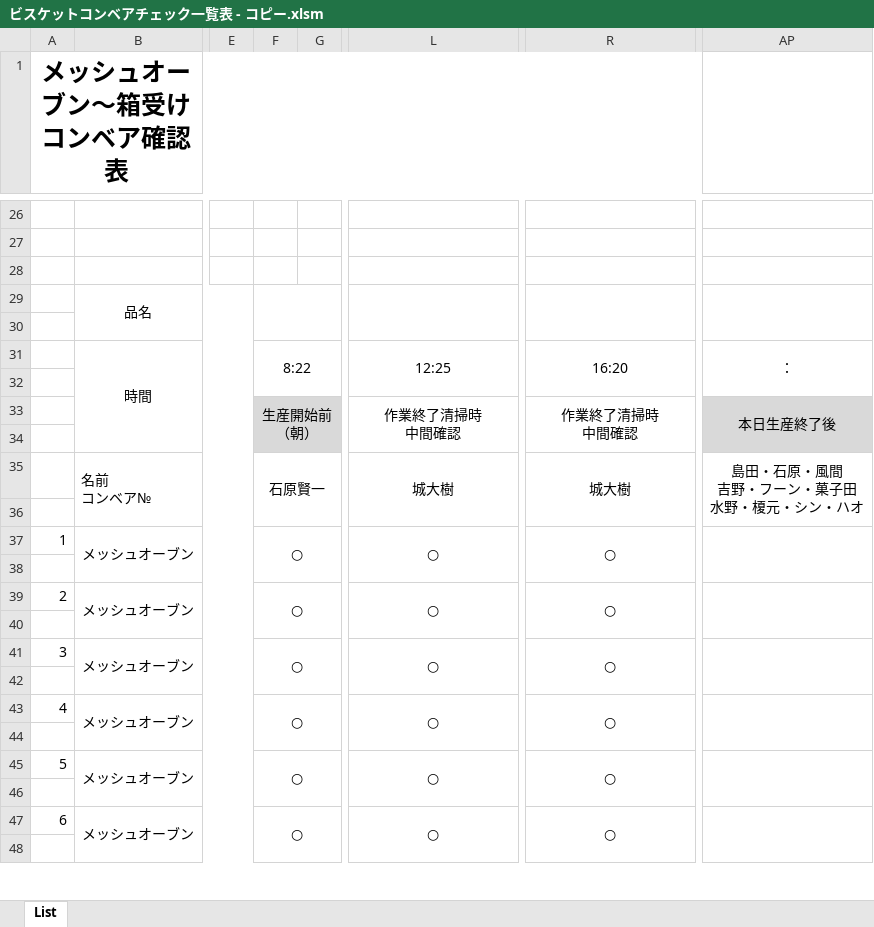
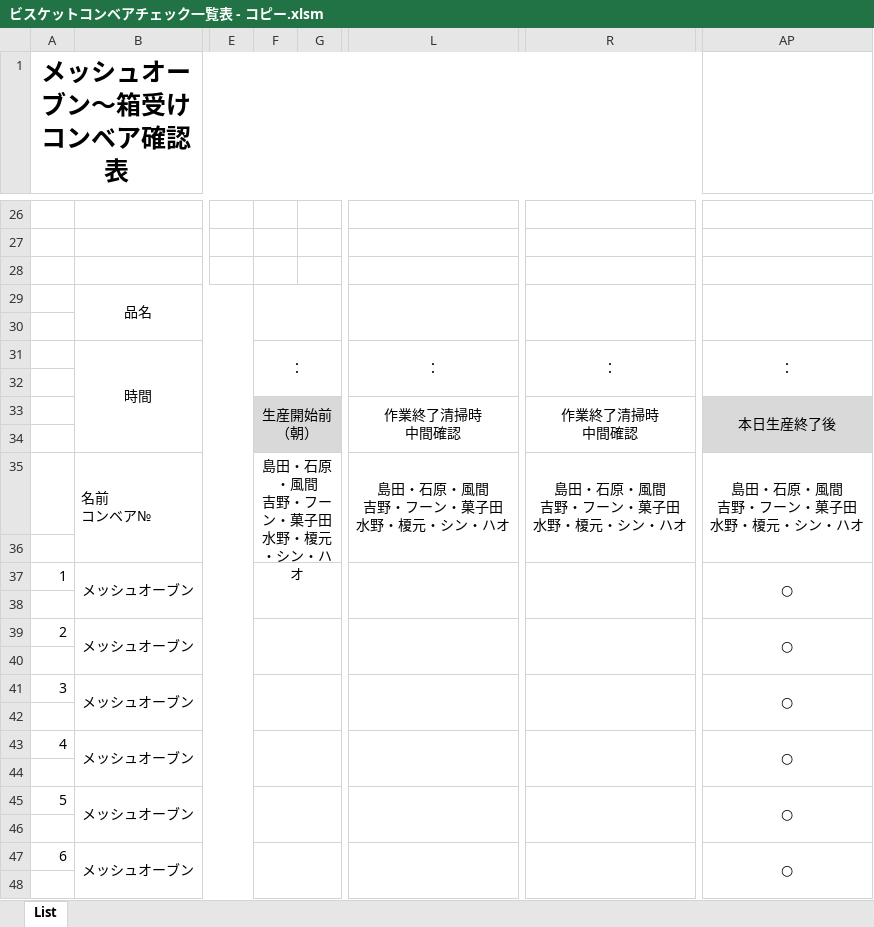
Before and after one commit to primaryplane-dev/Silvia-UserTool, an Excel workbook: ビスケットコンベアチェック一覧表 - コピー.xlsm, sheet List, drawn as a sheet; only a part is shown, gaps mark what is left out; values as stored, in another font and other column widths than the file's, no borders; charts and pictures not drawn; ↵ is a line break in a cell; the diff covers the shown part only; the diff names each change by its address in the sheet, - before the commit and + after, or states it on an @@ line.

```diff
--- a/ビスケットコンベアチェック一覧表 - コピー.xlsm (sheet List)
+++ b/ビスケットコンベアチェック一覧表 - コピー.xlsm (sheet List)
-F31: 8:22
+F31: ：
-L31: 12:25
+L31: ：
-R31: 16:20
+R31: ：
-F35: 石原賢一
+F35: 島田・石原・風間 ↵ 吉野・フーン・菓子田 ↵ 水野・榎元・シン・ハオ
-L35: 城大樹
+L35: 島田・石原・風間 ↵ 吉野・フーン・菓子田 ↵ 水野・榎元・シン・ハオ
-R35: 城大樹
+R35: 島田・石原・風間 ↵ 吉野・フーン・菓子田 ↵ 水野・榎元・シン・ハオ
-F37: ○
+F37: (empty)
-L37: ○
+L37: (empty)
-R37: ○
+R37: (empty)
-AP37: (empty)
+AP37: ○
-F39: ○
+F39: (empty)
-L39: ○
+L39: (empty)
-R39: ○
+R39: (empty)
-AP39: (empty)
+AP39: ○
-F41: ○
+F41: (empty)
-L41: ○
+L41: (empty)
-R41: ○
+R41: (empty)
-AP41: (empty)
+AP41: ○
-F43: ○
+F43: (empty)
-L43: ○
+L43: (empty)
-R43: ○
+R43: (empty)
-AP43: (empty)
+AP43: ○
-F45: ○
+F45: (empty)
-L45: ○
+L45: (empty)
-R45: ○
+R45: (empty)
-AP45: (empty)
+AP45: ○
-F47: ○
+F47: (empty)
-L47: ○
+L47: (empty)
-R47: ○
+R47: (empty)
-AP47: (empty)
+AP47: ○
```
Also changed, not shown: 1 added row, 1 removed row, 16 edited cells and cell formats elsewhere in this sheet, ビスケットコンベアチェック一覧表.xlsm, 3 other files.
